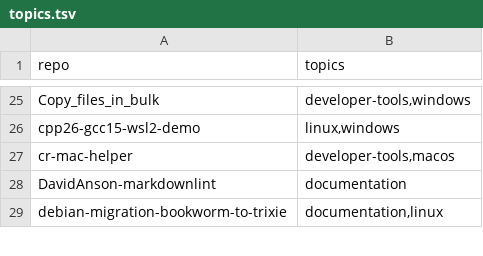
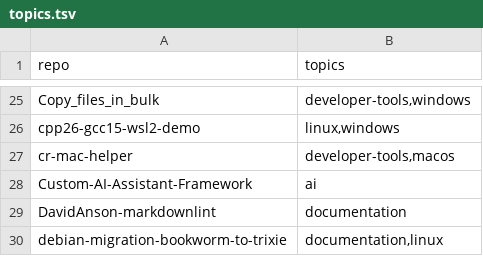
Before and after one commit to valorisa/Github-Portfolio-Taxonomy, a TSV file: inventory/topics.tsv, drawn as a sheet; only a part is shown, gaps mark what is left out.

```diff
--- a/inventory/topics.tsv
+++ b/inventory/topics.tsv
@@ -27,2 +27,3 @@ cpp26-gcc15-wsl2-demo	linux,windows
 cr-mac-helper	developer-tools,macos
+Custom-AI-Assistant-Framework	ai
 DavidAnson-markdownlint	documentation
```
Also changed, not shown: 3 other files.
